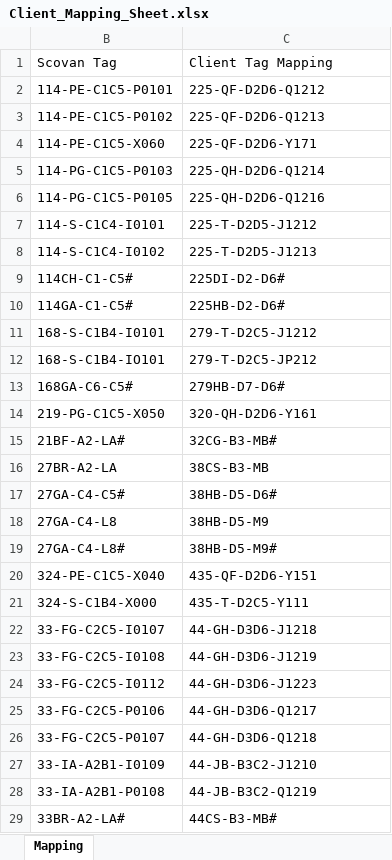
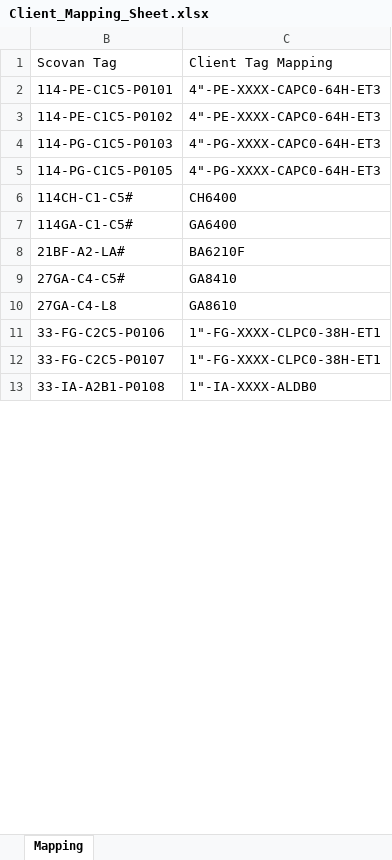
Before and after one commit to hkorble/TagConverter, an Excel workbook: Client_Mapping_Sheet.xlsx, sheet Mapping, drawn as a sheet; only a part is shown; values as stored, in another font and other column widths than the file's, no borders; removed rows and columns are numbered as before the commit, all else as after; the diff covers the shown part only; the diff names each change by its address in the sheet, - before the commit and + after, or states it on an @@ line.

```diff
--- a/Client_Mapping_Sheet.xlsx (sheet Mapping)
+++ b/Client_Mapping_Sheet.xlsx (sheet Mapping)
-C2: 225-QF-D2D6-Q1212
+C2: 4"-PE-XXXX-CAPC0-64H-ET3
-C3: 225-QF-D2D6-Q1213
+C3: 4"-PE-XXXX-CAPC0-64H-ET3
-row 4: 114-PE-C1C5-X060 | 225-QF-D2D6-Y171
-C4: 225-QH-D2D6-Q1214
+C4: 4"-PG-XXXX-CAPC0-64H-ET3
-C5: 225-QH-D2D6-Q1216
+C5: 4"-PG-XXXX-CAPC0-64H-ET3
-row 7: 114-S-C1C4-I0101 | 225-T-D2D5-J1212
-row 8: 114-S-C1C4-I0102 | 225-T-D2D5-J1213
-C6: 225DI-D2-D6#
+C6: CH6400
-C7: 225HB-D2-D6#
+C7: GA6400
-row 11: 168-S-C1B4-I0101 | 279-T-D2C5-J1212
-row 12: 168-S-C1B4-IO101 | 279-T-D2C5-JP212
-row 13: 168GA-C6-C5# | 279HB-D7-D6#
-row 14: 219-PG-C1C5-X050 | 320-QH-D2D6-Y161
-C8: 32CG-B3-MB#
+C8: BA6210F
-row 16: 27BR-A2-LA | 38CS-B3-MB
-C9: 38HB-D5-D6#
+C9: GA8410
-C10: 38HB-D5-M9
+C10: GA8610
-row 19: 27GA-C4-L8# | 38HB-D5-M9#
-row 20: 324-PE-C1C5-X040 | 435-QF-D2D6-Y151
-row 21: 324-S-C1B4-X000 | 435-T-D2C5-Y111
-row 22: 33-FG-C2C5-I0107 | 44-GH-D3D6-J1218
-row 23: 33-FG-C2C5-I0108 | 44-GH-D3D6-J1219
-row 24: 33-FG-C2C5-I0112 | 44-GH-D3D6-J1223
-C11: 44-GH-D3D6-Q1217
+C11: 1"-FG-XXXX-CLPC0-38H-ET1
-C12: 44-GH-D3D6-Q1218
+C12: 1"-FG-XXXX-CLPC0-38H-ET1
-row 27: 33-IA-A2B1-I0109 | 44-JB-B3C2-J1210
-C13: 44-JB-B3C2-Q1219
+C13: 1"-IA-XXXX-ALDB0
-row 29: 33BR-A2-LA# | 44CS-B3-MB#
```
Also changed, not shown: 57 removed rows and 70 edited cells elsewhere in this sheet, hidden cells, 12 other files.
